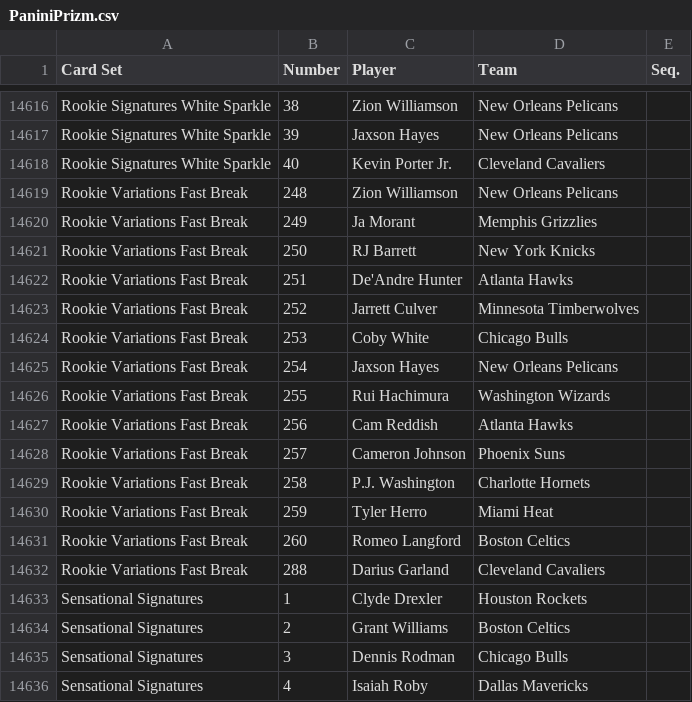
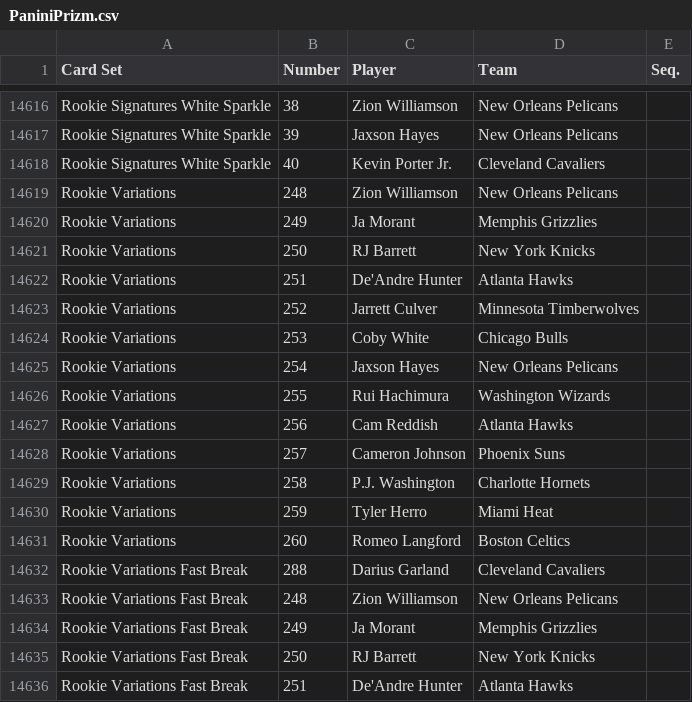
Before and after one commit to starstockmarket/card-checklists, a CSV file: 2019/basketball/PaniniPrizm.csv, drawn as a sheet; only a part is shown, gaps mark what is left out; the shorter side is filled out with more unchanged rows.

Commit message:
fix prizm

```diff
--- a/2019/basketball/PaniniPrizm.csv
+++ b/2019/basketball/PaniniPrizm.csv
@@ -14618,2 +14618,16 @@ Rookie Signatures White Sparkle,39,Jaxson Hayes,New Orleans Pelicans,
 Rookie Signatures White Sparkle,40,Kevin Porter Jr.,Cleveland Cavaliers,
+Rookie Variations,248,Zion Williamson,New Orleans Pelicans,
+Rookie Variations,249,Ja Morant,Memphis Grizzlies,
+Rookie Variations,250,RJ Barrett,New York Knicks,
+Rookie Variations,251,De'Andre Hunter,Atlanta Hawks,
+Rookie Variations,252,Jarrett Culver,Minnesota Timberwolves,
+Rookie Variations,253,Coby White,Chicago Bulls,
+Rookie Variations,254,Jaxson Hayes,New Orleans Pelicans,
+Rookie Variations,255,Rui Hachimura,Washington Wizards,
+Rookie Variations,256,Cam Reddish,Atlanta Hawks,
+Rookie Variations,257,Cameron Johnson,Phoenix Suns,
+Rookie Variations,258,P.J. Washington,Charlotte Hornets,
+Rookie Variations,259,Tyler Herro,Miami Heat,
+Rookie Variations,260,Romeo Langford,Boston Celtics,
+Rookie Variations Fast Break,288,Darius Garland,Cleveland Cavaliers,
 Rookie Variations Fast Break,248,Zion Williamson,New Orleans Pelicans,
```
Also changed, not shown: 2019/basketball/PaniniPrizmDraftPicks.csv.
